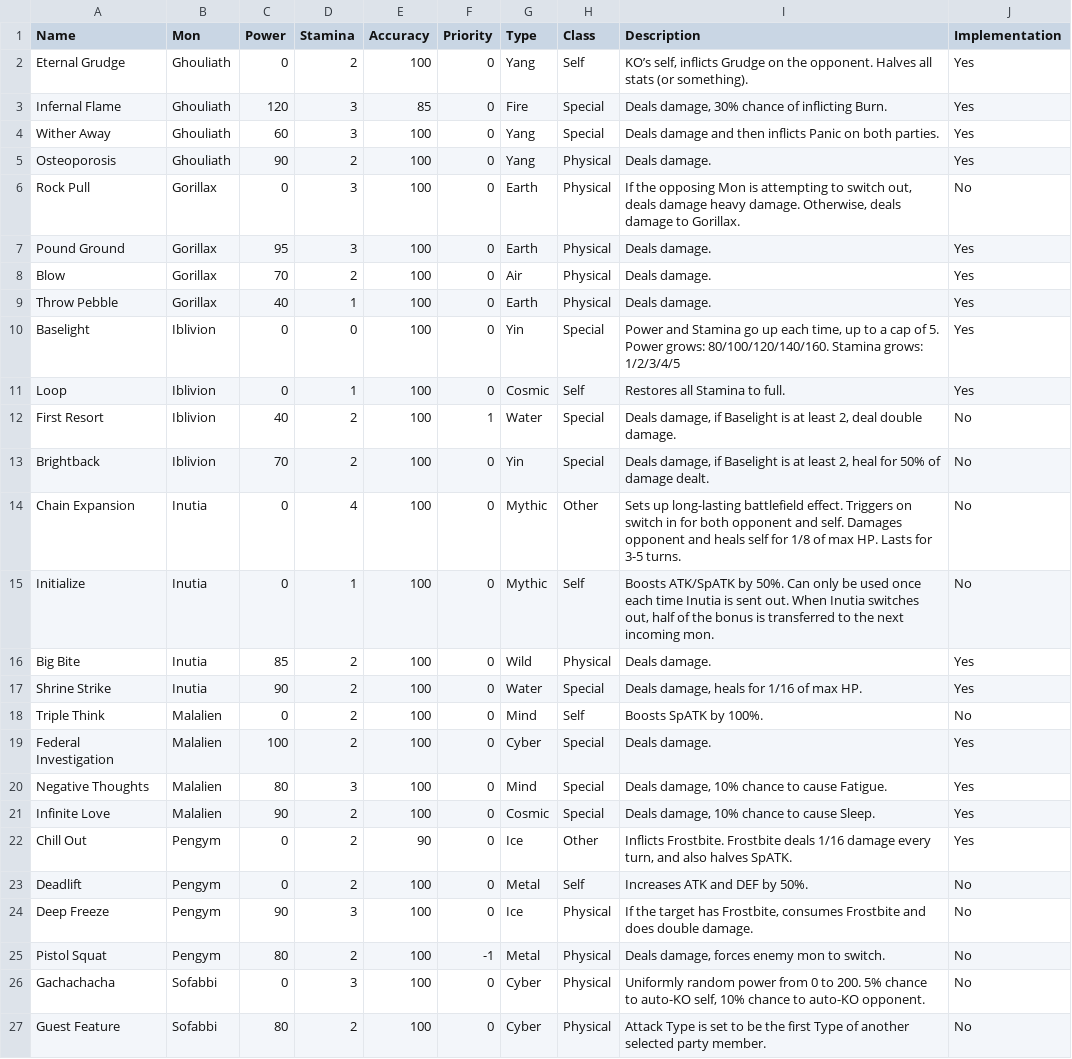
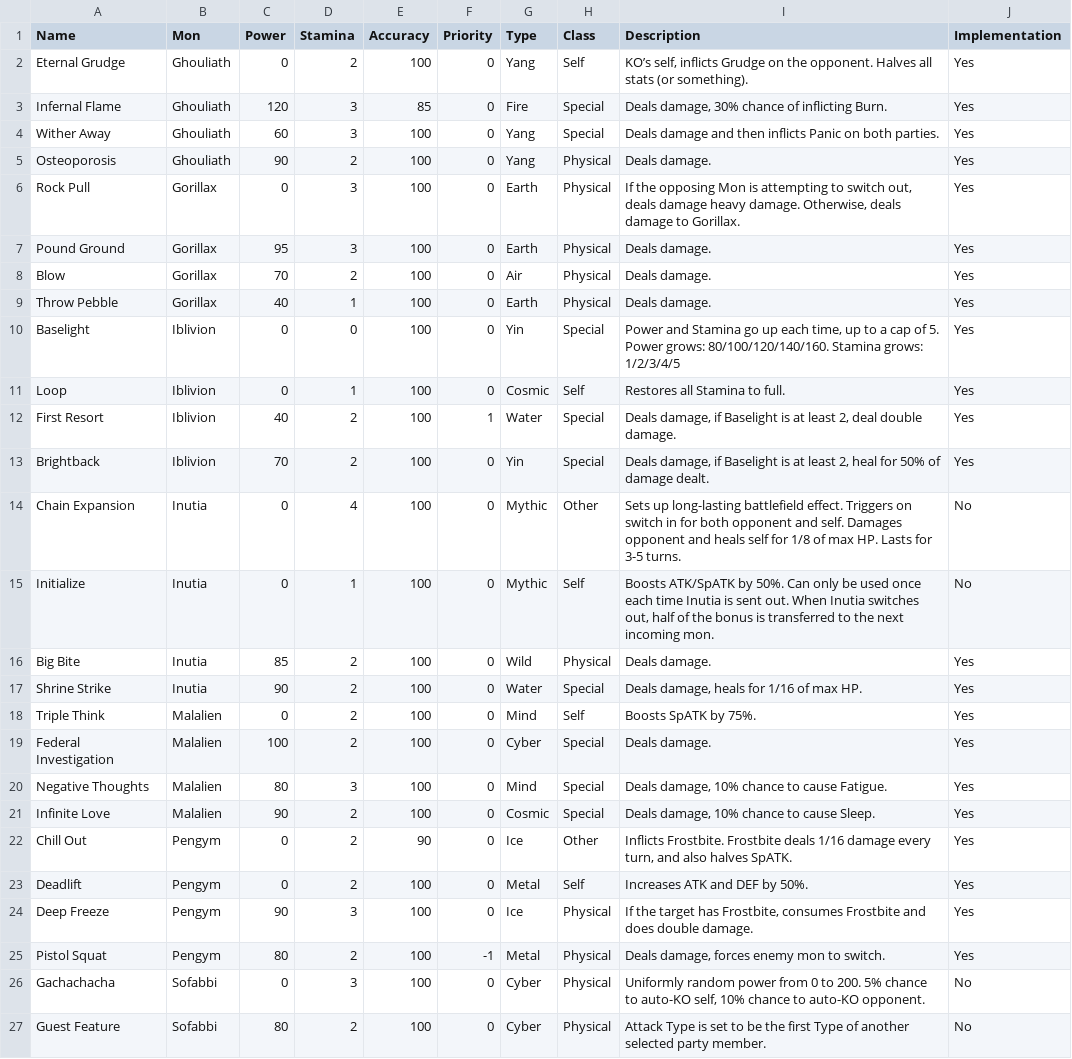
Before and after one commit to sudo-owen/drool, a CSV file: moves.csv, drawn as a sheet; only a part is shown.

Commit message:
wip

```diff
--- a/moves.csv
+++ b/moves.csv
@@ -5,3 +5,3 @@ Wither Away,Ghouliath,60,3,100,0,Yang,Special,Deals damage and then inflicts Pan
 Osteoporosis,Ghouliath,90,2,100,0,Yang,Physical,Deals damage.,Yes
-Rock Pull,Gorillax,0,3,100,0,Earth,Physical,"If the opposing Mon is attempting to switch out, deals damage heavy damage. Otherwise, deals damage to Gorillax.",No
+Rock Pull,Gorillax,0,3,100,0,Earth,Physical,"If the opposing Mon is attempting to switch out, deals damage heavy damage. Otherwise, deals damage to Gorillax.",Yes
 Pound Ground,Gorillax,95,3,100,0,Earth,Physical,Deals damage.,Yes
@@ -11,4 +11,4 @@ Baselight,Iblivion,0,0,100,0,Yin,Special,"Power and Stamina go up each time, up
 Loop,Iblivion,0,1,100,0,Cosmic,Self,Restores all Stamina to full.,Yes
-First Resort,Iblivion,40,2,100,1,Water,Special,"Deals damage, if Baselight is at least 2, deal double damage.",No
-Brightback,Iblivion,70,2,100,0,Yin,Special,"Deals damage, if Baselight is at least 2, heal for 50% of damage dealt.",No
+First Resort,Iblivion,40,2,100,1,Water,Special,"Deals damage, if Baselight is at least 2, deal double damage.",Yes
+Brightback,Iblivion,70,2,100,0,Yin,Special,"Deals damage, if Baselight is at least 2, heal for 50% of damage dealt.",Yes
 Chain Expansion,Inutia,0,4,100,0,Mythic,Other,Sets up long-lasting battlefield effect. Triggers on switch in for both opponent and self. Damages opponent and heals self for 1/8 of max HP. Lasts for 3-5 turns.,No
@@ -17,3 +17,3 @@ Big Bite,Inutia,85,2,100,0,Wild,Physical,Deals damage.,Yes
 Shrine Strike,Inutia,90,2,100,0,Water,Special,"Deals damage, heals for 1/16 of max HP.",Yes
-Triple Think,Malalien,0,2,100,0,Mind,Self,Boosts SpATK by 100%.,No
+Triple Think,Malalien,0,2,100,0,Mind,Self,Boosts SpATK by 75%.,Yes
 Federal Investigation,Malalien,100,2,100,0,Cyber,Special,Deals damage.,Yes
@@ -22,5 +22,5 @@ Infinite Love,Malalien,90,2,100,0,Cosmic,Special,"Deals damage, 10% chance to ca
 Chill Out,Pengym,0,2,90,0,Ice,Other,"Inflicts Frostbite. Frostbite deals 1/16 damage every turn, and also halves SpATK.",Yes
-Deadlift,Pengym,0,2,100,0,Metal,Self,Increases ATK and DEF by 50%.,No
-Deep Freeze,Pengym,90,3,100,0,Ice,Physical,"If the target has Frostbite, consumes Frostbite and does double damage.",No
-Pistol Squat,Pengym,80,2,100,-1,Metal,Physical,"Deals damage, forces enemy mon to switch.",No
+Deadlift,Pengym,0,2,100,0,Metal,Self,Increases ATK and DEF by 50%.,Yes
+Deep Freeze,Pengym,90,3,100,0,Ice,Physical,"If the target has Frostbite, consumes Frostbite and does double damage.",Yes
+Pistol Squat,Pengym,80,2,100,-1,Metal,Physical,"Deals damage, forces enemy mon to switch.",Yes
 Gachachacha,Sofabbi,0,3,100,0,Cyber,Physical,"Uniformly random power from 0 to 200. 5% chance to auto-KO self, 10% chance to auto-KO opponent.",No
```
